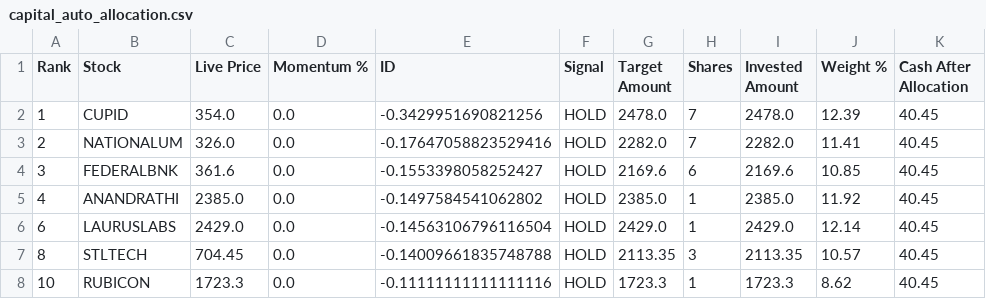
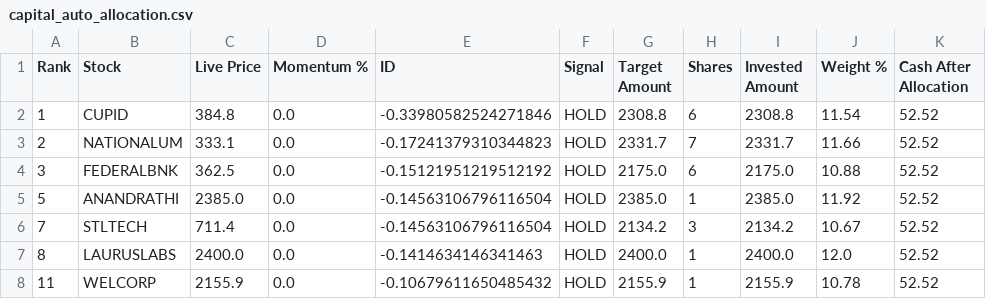
Before and after one commit to balasankar041-lang/moment, a CSV file: capital_auto_allocation.csv, drawn as a sheet; only a part is shown; the diff covers the shown part only.

```diff
--- a/capital_auto_allocation.csv
+++ b/capital_auto_allocation.csv
@@ -1,8 +1,8 @@
 Rank,Stock,Live Price,Momentum %,ID,Signal,Target Amount,Shares,Invested Amount,Weight %,Cash After Allocation
-1,CUPID,354.0,0.0,-0.3429951690821256,HOLD,2478.0,7,2478.0,12.39,40.45
-2,NATIONALUM,326.0,0.0,-0.17647058823529416,HOLD,2282.0,7,2282.0,11.41,40.45
-3,FEDERALBNK,361.6,0.0,-0.1553398058252427,HOLD,2169.6,6,2169.6,10.85,40.45
-4,ANANDRATHI,2385.0,0.0,-0.1497584541062802,HOLD,2385.0,1,2385.0,11.92,40.45
-6,LAURUSLABS,2429.0,0.0,-0.14563106796116504,HOLD,2429.0,1,2429.0,12.14,40.45
-8,STLTECH,704.45,0.0,-0.14009661835748788,HOLD,2113.35,3,2113.35,10.57,40.45
-10,RUBICON,1723.3,0.0,-0.11111111111111116,HOLD,1723.3,1,1723.3,8.62,40.45
+1,CUPID,384.8,0.0,-0.33980582524271846,HOLD,2308.8,6,2308.8,11.54,52.52
+2,NATIONALUM,333.1,0.0,-0.17241379310344823,HOLD,2331.7,7,2331.7,11.66,52.52
+3,FEDERALBNK,362.5,0.0,-0.15121951219512192,HOLD,2175.0,6,2175.0,10.88,52.52
+5,ANANDRATHI,2385.0,0.0,-0.14563106796116504,HOLD,2385.0,1,2385.0,11.92,52.52
+7,STLTECH,711.4,0.0,-0.14563106796116504,HOLD,2134.2,3,2134.2,10.67,52.52
+8,LAURUSLABS,2400.0,0.0,-0.1414634146341463,HOLD,2400.0,1,2400.0,12.0,52.52
+11,WELCORP,2155.9,0.0,-0.10679611650485432,HOLD,2155.9,1,2155.9,10.78,52.52
```
Also changed, not shown: 2 added rows, 2 removed rows and 8 edited cells elsewhere in this file.
